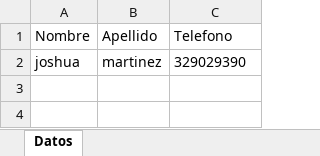
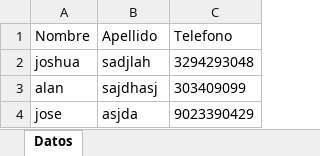
Before and after one commit to xeyt5/ayuntamiento, an Excel workbook: Ayuntamiento.xlsx, sheet Datos, drawn as a sheet; values as stored, in another font and other column widths than the file's, no borders; the diff names each change by its address in the sheet, - before the commit and + after, or states it on an @@ line.

Commit message:
cambio a una base de datos

```diff
--- a/Ayuntamiento.xlsx (sheet Datos)
+++ b/Ayuntamiento.xlsx (sheet Datos)
-B2 (Apellido): martinez
+B2 (Apellido): sadjlah
-C2 (Telefono): 329029390
+C2 (Telefono): 3294293048
+row 3: alan | sajdhasj | 303409099
+row 4: jose | asjda | 9023390429
```
Also changed, not shown: 1 other file.
